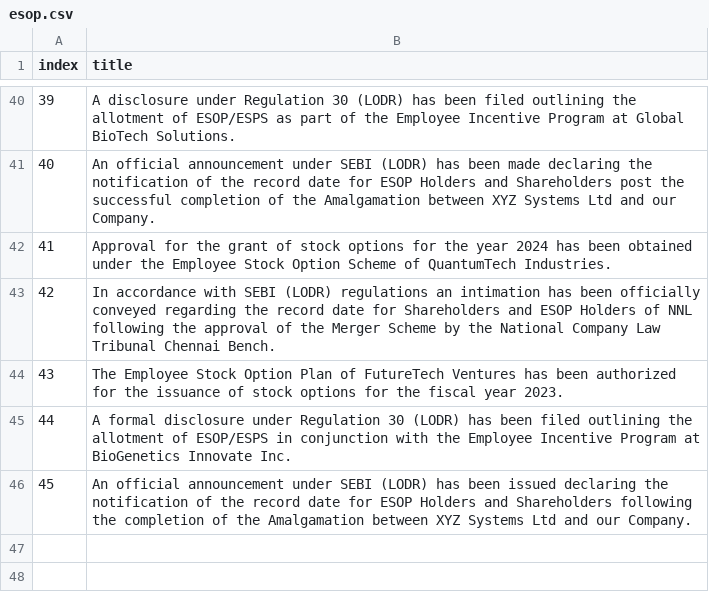
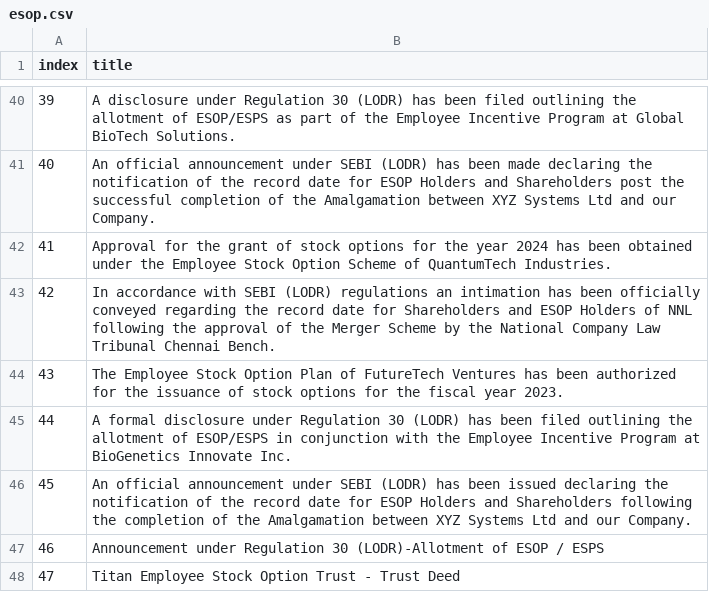
Before and after one commit to Krish-2505/mkrtfiles, a CSV file: dataset/esop.csv, drawn as a sheet; only a part is shown, gaps mark what is left out; the diff names each change by its address in the sheet, - before the commit and + after, or states it on an @@ line.

```diff
--- a/dataset/esop.csv
+++ b/dataset/esop.csv
+row 47: 46 | Announcement under Regulation 30 (LODR)-Allotment of ESOP / ESPS
+row 48: 47 | Titan Employee Stock Option Trust - Trust Deed
```
Also changed, not shown: dataset/aupc.csv, dataset/board_meet.csv, 1 other file.
